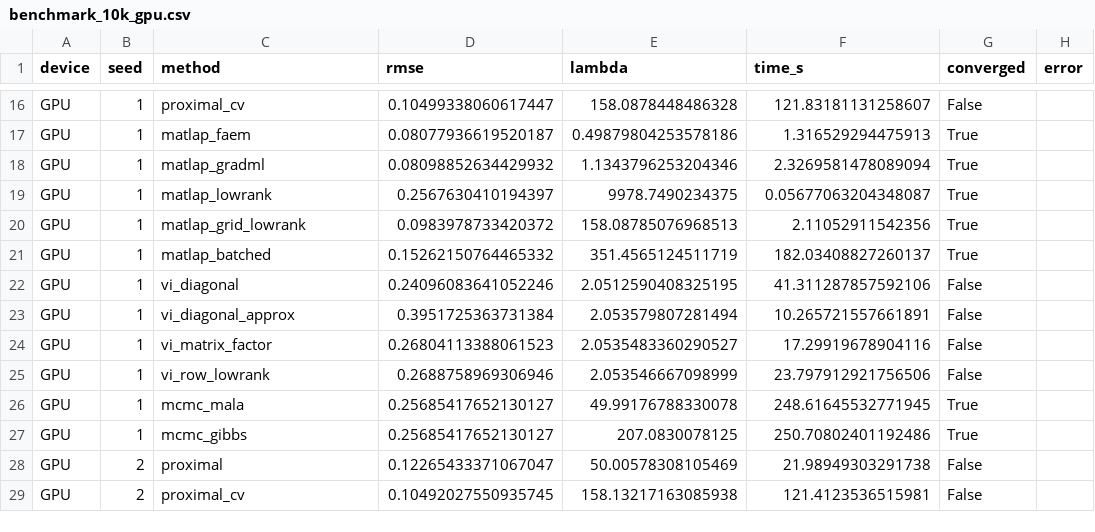
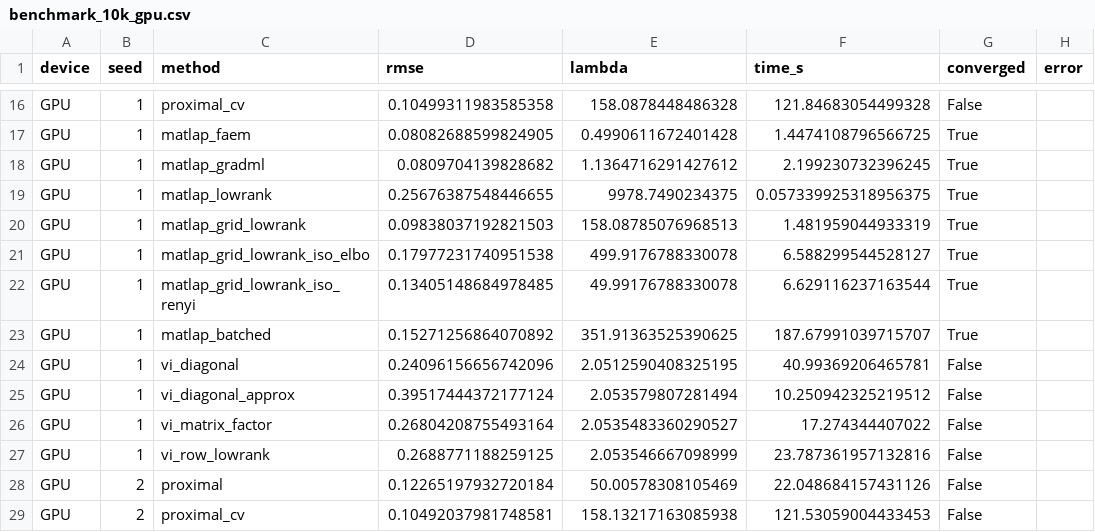
Before and after one commit to davidaknowles/matlap, a CSV file: results/benchmark_10k_gpu.csv, drawn as a sheet; only a part is shown, gaps mark what is left out; removed rows and columns are numbered as before the commit, all else as after; the diff covers the shown part only; the diff names each change by its address in the sheet, - before the commit and + after, or states it on an @@ line.

```diff
--- a/results/benchmark_10k_gpu.csv
+++ b/results/benchmark_10k_gpu.csv
-D16 (rmse): 0.10499338060617447
+D16 (rmse): 0.10499311983585358
-F16 (time_s): 121.83181131258607
+F16 (time_s): 121.84683054499328
-D17 (rmse): 0.08077936619520187
+D17 (rmse): 0.08082688599824905
-E17 (lambda): 0.49879804253578186
+E17 (lambda): 0.4990611672401428
-F17 (time_s): 1.316529294475913
+F17 (time_s): 1.4474108796566725
-D18 (rmse): 0.08098852634429932
+D18 (rmse): 0.0809704139828682
-E18 (lambda): 1.1343796253204346
+E18 (lambda): 1.1364716291427612
-F18 (time_s): 2.3269581478089094
+F18 (time_s): 2.199230732396245
-D19 (rmse): 0.2567630410194397
+D19 (rmse): 0.25676387548446655
-F19 (time_s): 0.05677063204348087
+F19 (time_s): 0.057339925318956375
-D20 (rmse): 0.0983978733420372
+D20 (rmse): 0.09838037192821503
-F20 (time_s): 2.11052911542356
+F20 (time_s): 1.481959044933319
+row 21: GPU | 1 | matlap_grid_lowrank_iso_elbo | 0.17977231740951538 | 499.9176788330078 | 6.588299544528127 | True
+row 22: GPU | 1 | matlap_grid_lowrank_iso_renyi | 0.13405148684978485 | 49.99176788330078 | 6.629116237163544 | True
-D23 (rmse): 0.15262150764465332
+D23 (rmse): 0.15271256864070892
-E23 (lambda): 351.4565124511719
+E23 (lambda): 351.91363525390625
-F23 (time_s): 182.03408827260137
+F23 (time_s): 187.67991039715707
-D24 (rmse): 0.24096083641052246
+D24 (rmse): 0.24096156656742096
-F24 (time_s): 41.311287857592106
+F24 (time_s): 40.99369206465781
-D25 (rmse): 0.3951725363731384
+D25 (rmse): 0.39517444372177124
-F25 (time_s): 10.265721557661891
+F25 (time_s): 10.250942325219512
-D26 (rmse): 0.26804113388061523
+D26 (rmse): 0.26804208755493164
-F26 (time_s): 17.29919678904116
+F26 (time_s): 17.274344407022
-D27 (rmse): 0.2688758969306946
+D27 (rmse): 0.2688771188259125
-F27 (time_s): 23.797912921756506
+F27 (time_s): 23.787361957132816
-row 26: GPU | 1 | mcmc_mala | 0.25685417652130127 | 49.99176788330078 | 248.61645532771945 | True
-row 27: GPU | 1 | mcmc_gibbs | 0.25685417652130127 | 207.0830078125 | 250.70802401192486 | True
-D28 (rmse): 0.12265433371067047
+D28 (rmse): 0.12265197932720184
-F28 (time_s): 21.98949303291738
+F28 (time_s): 22.048684157431126
-D29 (rmse): 0.10492027550935745
+D29 (rmse): 0.10492037981748581
-F29 (time_s): 121.4123536515981
+F29 (time_s): 121.53059004433453
```
Also changed, not shown: 4 added rows, 4 removed rows and 50 edited cells elsewhere in this file, 4 other files.
